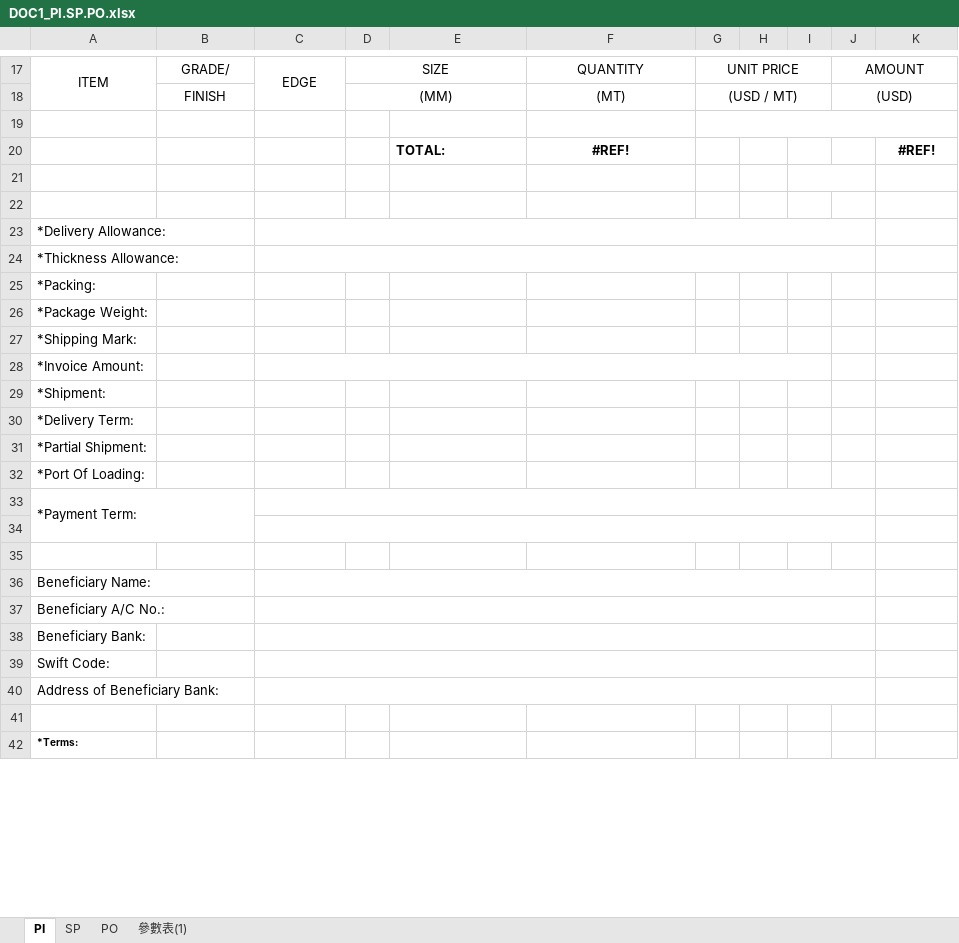
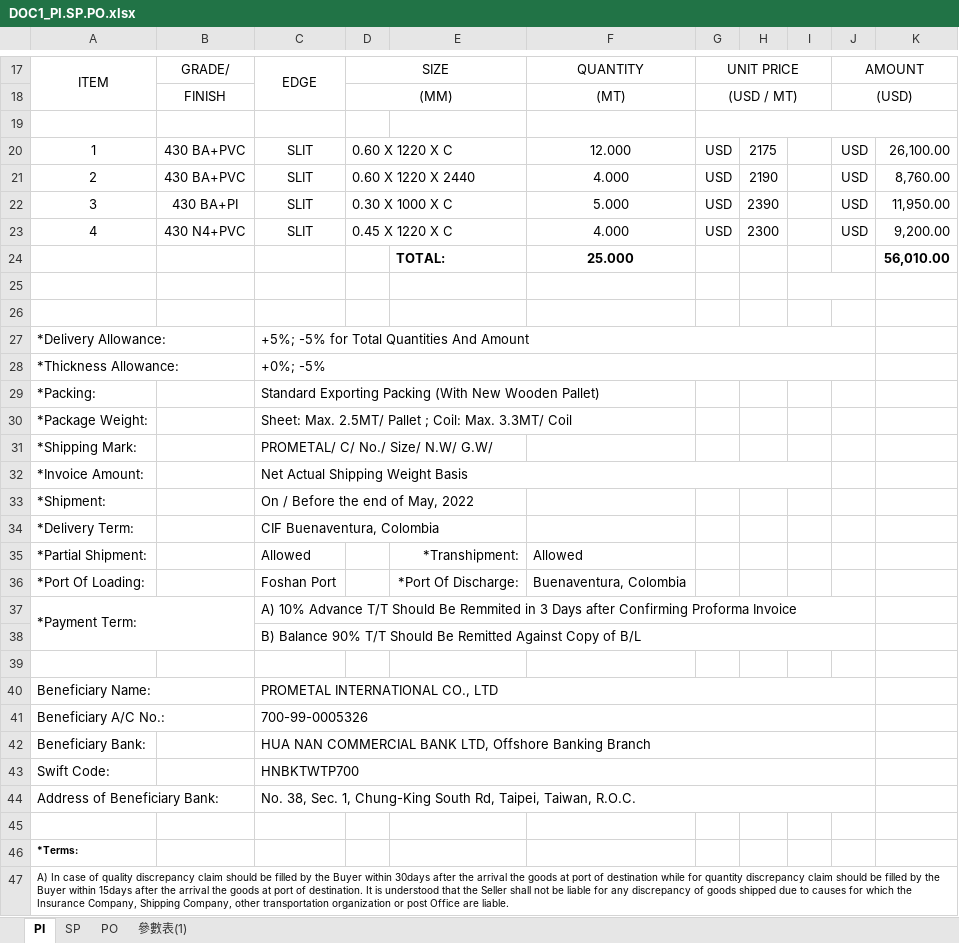
Before and after one commit to jacobLiou1225/PI_SP, an Excel workbook: DOC1_PI.SP.PO.xlsx, sheet PI, drawn as a sheet; only a part is shown, gaps mark what is left out; values as stored, in another font and other column widths than the file's, no borders; charts and pictures not drawn; removed rows and columns are numbered as before the commit, all else as after; the diff covers the shown part only; the diff names each change by its address in the sheet, - before the commit and + after, or states it on an @@ line.

```diff
--- a/DOC1_PI.SP.PO.xlsx (sheet PI)
+++ b/DOC1_PI.SP.PO.xlsx (sheet PI)
-row 20:  |  |  |  | TOTAL: | #REF! |  |  |  |  | #REF!
+row 20: 1 | 430 BA+PVC | SLIT | 0.60 X 1220 X C |  | 12.000 | USD | 2175 |  | USD | 26,100.00
+row 21: 2 | 430 BA+PVC | SLIT | 0.60 X 1220 X 2440 |  | 4.000 | USD | 2190 |  | USD | 8,760.00
+row 22: 3 | 430 BA+PI | SLIT | 0.30 X 1000 X C |  | 5.000 | USD | 2390 |  | USD | 11,950.00
+row 23: 4 | 430 N4+PVC | SLIT | 0.45 X 1220 X C |  | 4.000 | USD | 2300 |  | USD | 9,200.00
+row 24:  |  |  |  | TOTAL: | 25.000 |  |  |  |  | 56,010.00
-C27: (empty)
+C27: +5%; -5% for Total Quantities And Amount
-C28: (empty)
+C28: +0%; -5%
-C29: (empty)
+C29: Standard Exporting Packing (With New Wooden Pallet)
-C30: (empty)
+C30: Sheet: Max. 2.5MT/ Pallet ; Coil: Max. 3.3MT/ Coil
-C31: (empty)
+C31: PROMETAL/ C/ No./ Size/ N.W/ G.W/
-C32: (empty)
+C32: Net Actual Shipping Weight Basis
-C33: (empty)
+C33: On / Before the end of May, 2022
-C34: (empty)
+C34: CIF Buenaventura, Colombia
-row 31: *Partial Shipment:
-row 32: *Port Of Loading:
+row 35: *Partial Shipment: |  | Allowed |  | *Transhipment: | Allowed
+row 36: *Port Of Loading: |  | Foshan Port |  | *Port Of Discharge: | Buenaventura, Colombia
-A33:B34 merged
+A37:B38 merged
-C37: (empty)
+C37: A) 10% Advance T/T Should Be Remmited in 3 Days after Confirming Proforma Invoice
+row 38:  |  | B) Balance 90% T/T Should Be Remitted Against Copy of B/L
-C34:J34 merged
-row 35: (empty)
-C40: (empty)
+C40: PROMETAL INTERNATIONAL CO., LTD
-C41: (empty)
+C41: 700-99-0005326
-C42: (empty)
+C42: HUA NAN COMMERCIAL BANK LTD, Offshore Banking Branch
-C43: (empty)
+C43: HNBKTWTP700
-C44: (empty)
+C44: No. 38, Sec. 1, Chung-King South Rd, Taipei, Taiwan, R.O.C.
+row 47: A) In case of quality discrepancy claim should be filled by the Buyer within 30days after the arrival the goods at port of destination while for quantity discrepancy claim should be filled by the Buyer within 15days after the arrival the goods at port of destination. It is understood that the Seller shall not be liable for any discrepancy of goods shipped due to causes for which the Insurance Company, Shipping Company, other transportation organization or post Office are liable.
```
Also changed, not shown: 2 added rows, 3 removed rows, 3 edited cells, cell formats and merged cells elsewhere in this sheet, sheet SP, sheet PO, spModle.xlsx, 3 other files.
